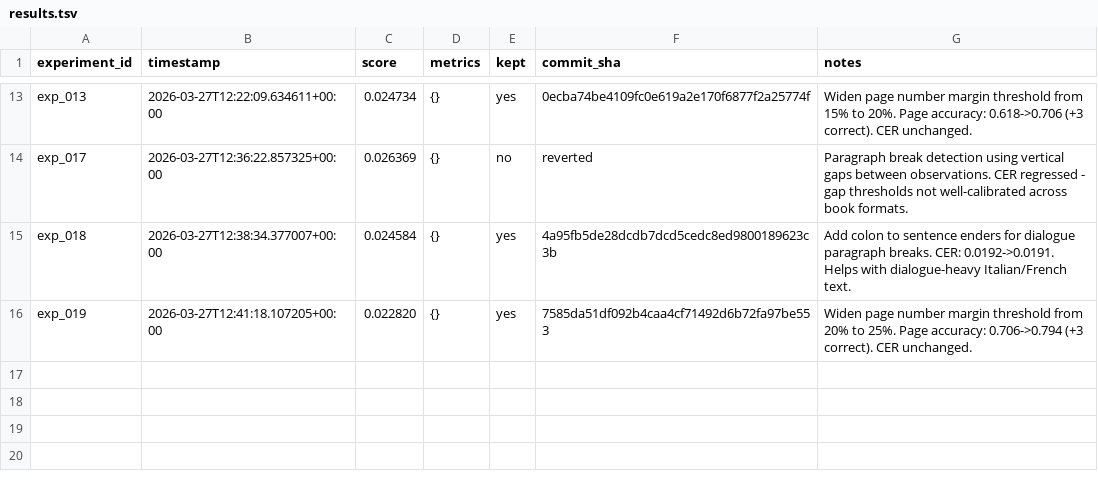
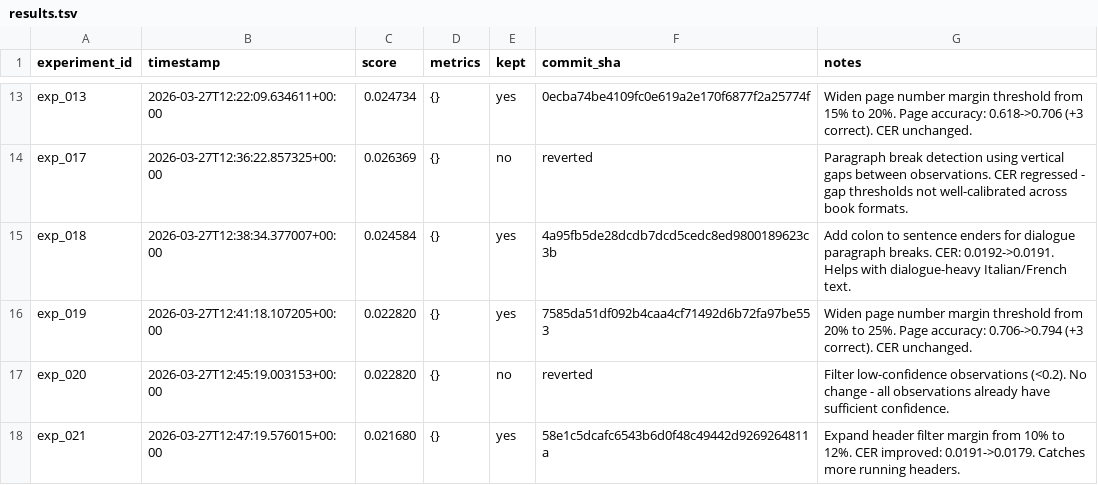
Before and after one commit to nikhaldi/booksnap, a TSV file: ios/lab/results.tsv, drawn as a sheet; only a part is shown, gaps mark what is left out.

Commit message:
booksnap-ios: exp_021 — Expand header filter margin from 10% to 12%. CER improved: 0.0191->0.0179. Catches more running headers.

```diff
--- a/ios/lab/results.tsv
+++ b/ios/lab/results.tsv
@@ -16 +16,3 @@ exp_018	2026-03-27T12:38:34.377007+00:00	0.024584	{}	yes	4a95fb5de28dcdb7dcd5ced
 exp_019	2026-03-27T12:41:18.107205+00:00	0.022820	{}	yes	7585da51df092b4caa4cf71492d6b72fa97be553	Widen page number margin threshold from 20% to 25%. Page accuracy: 0.706->0.794 (+3 correct). CER unchanged.
+exp_020	2026-03-27T12:45:19.003153+00:00	0.022820	{}	no	reverted	Filter low-confidence observations (<0.2). No change - all observations already have sufficient confidence.
+exp_021	2026-03-27T12:47:19.576015+00:00	0.021680	{}	yes	58e1c5dcafc6543b6d0f48c49442d9269264811a	Expand header filter margin from 10% to 12%. CER improved: 0.0191->0.0179. Catches more running headers.
```
Also changed, not shown: 1 other file.
